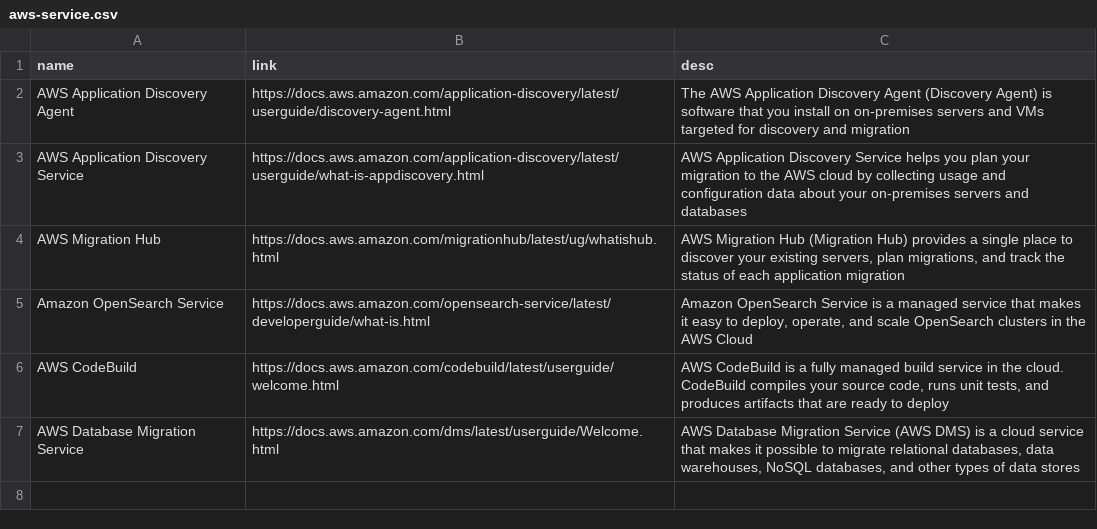
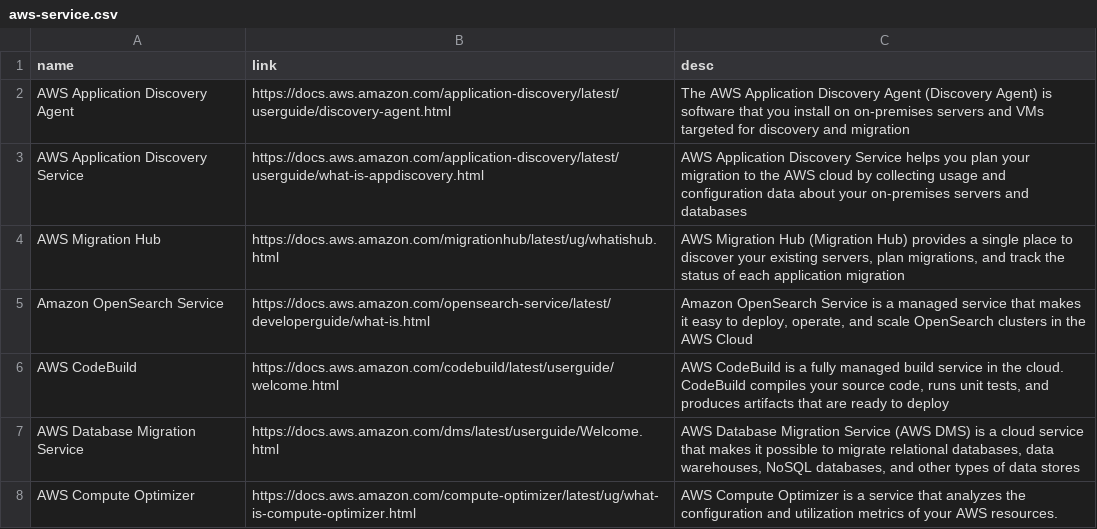
Before and after one commit to saenaii/saenaii.github.io, a CSV file: data/aws-service.csv, drawn as a sheet.

Commit message:
update aws service

```diff
--- a/data/aws-service.csv
+++ b/data/aws-service.csv
@@ -7 +7,2 @@
 "AWS Database Migration Service","https://docs.aws.amazon.com/dms/latest/userguide/Welcome.html","AWS Database Migration Service (AWS DMS) is a cloud service that makes it possible to migrate relational databases, data warehouses, NoSQL databases, and other types of data stores"
+"AWS Compute Optimizer","https://docs.aws.amazon.com/compute-optimizer/latest/ug/what-is-compute-optimizer.html","AWS Compute Optimizer is a service that analyzes the configuration and utilization metrics of your AWS resources."
```
